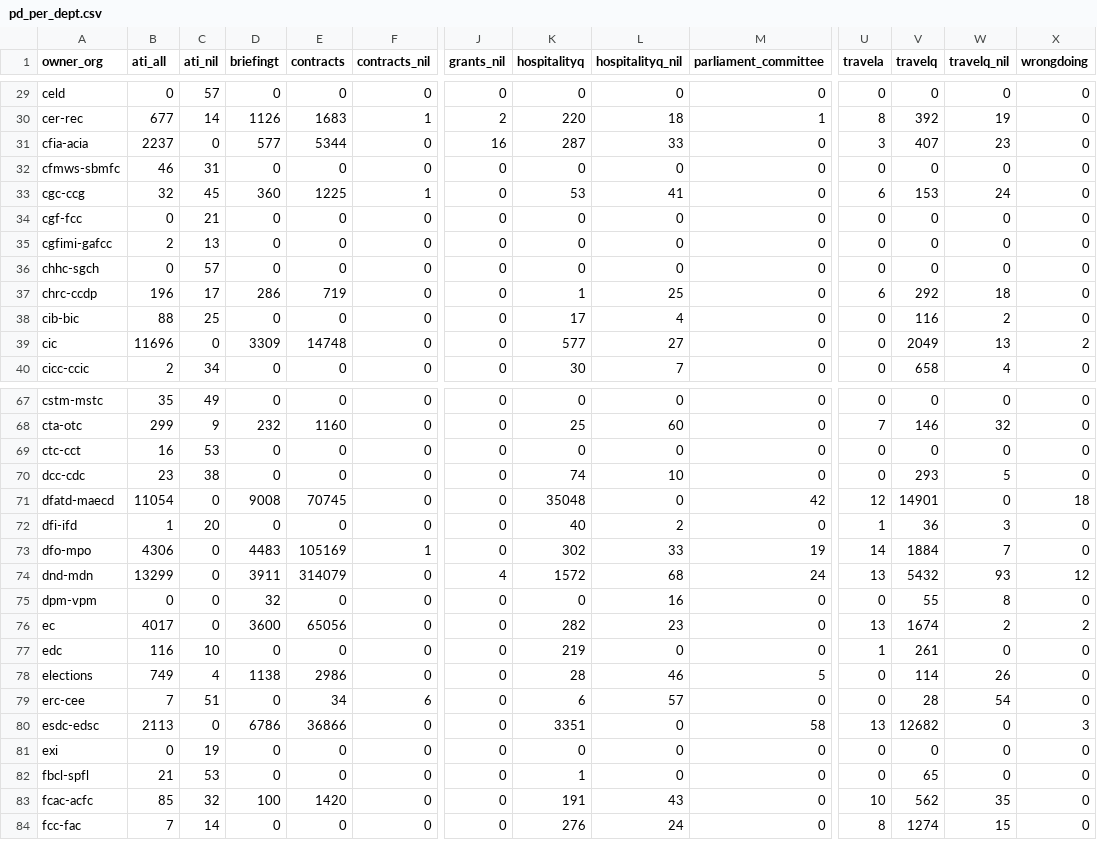
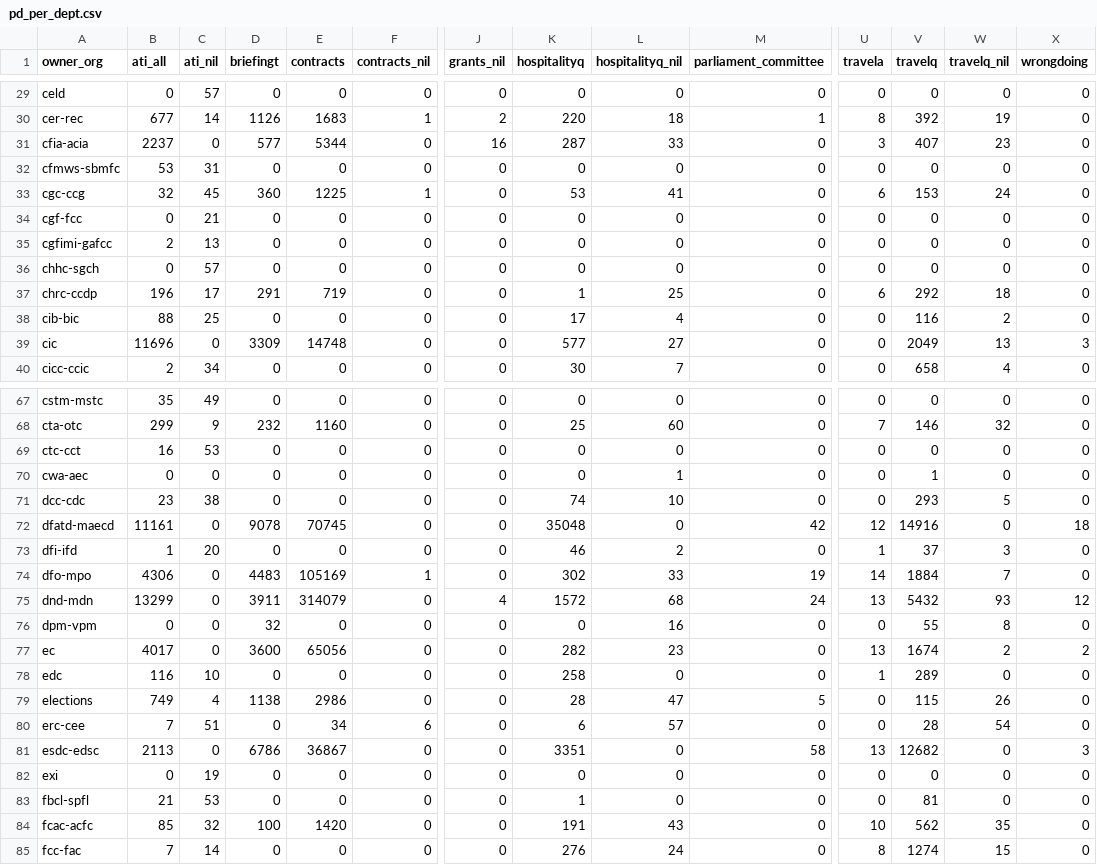
Before and after one commit to open-data/analytics-corporate-reporting, a CSV file: Corporate_reporting/pd_count/pd_per_dept.csv, drawn as a sheet; only a part is shown, gaps mark what is left out; addresses are those after the commit; rows hold the shown columns only; the diff covers the shown part only; the diff names each change by its address in the sheet, - before the commit and + after, or states it on an @@ line.

```diff
--- a/Corporate_reporting/pd_count/pd_per_dept.csv
+++ b/Corporate_reporting/pd_count/pd_per_dept.csv
-B32 (ati_all): 46
+B32 (ati_all): 53
-D37 (briefingt): 286
+D37 (briefingt): 291
-X39 (wrongdoing): 2
+X39 (wrongdoing): 3
+row 70: cwa-aec | 0 | 0 | 0 | 0 | 0 | 0 | 0 | 1 | 0 | 0 | 1 | 0 | 0
-B72 (ati_all): 11054
+B72 (ati_all): 11161
-D72 (briefingt): 9008
+D72 (briefingt): 9078
-V72 (travelq): 14901
+V72 (travelq): 14916
-K73 (hospitalityq): 40
+K73 (hospitalityq): 46
-V73 (travelq): 36
+V73 (travelq): 37
-K78 (hospitalityq): 219
+K78 (hospitalityq): 258
-V78 (travelq): 261
+V78 (travelq): 289
-L79 (hospitalityq_nil): 46
+L79 (hospitalityq_nil): 47
-V79 (travelq): 114
+V79 (travelq): 115
-E81 (contracts): 36866
+E81 (contracts): 36867
-V83 (travelq): 65
+V83 (travelq): 81
```
Also changed, not shown: 22 edited cells elsewhere in this file, Corporate_reporting/pd_count/all_pd.csv, Corporate_reporting/pd_count/nonstruc_pd.csv, 2 other files.
